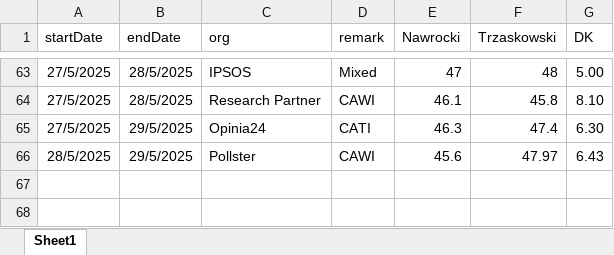
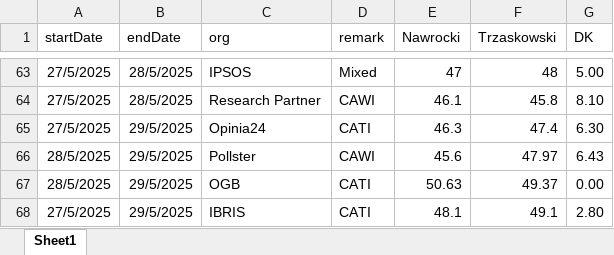
Before and after one commit to BDStanley/pooling-the-poles, an Excel workbook: polldata_pres_R2.xlsx, sheet Sheet1, drawn as a sheet; only a part is shown, gaps mark what is left out; values as stored, in another font and other column widths than the file's, no borders; charts and pictures not drawn; the diff names each change by its address in the sheet, - before the commit and + after, or states it on an @@ line.

```diff
--- a/polldata_pres_R2.xlsx (sheet Sheet1)
+++ b/polldata_pres_R2.xlsx (sheet Sheet1)
+row 67: 28/5/2025 | 29/5/2025 | OGB | CATI | 50.63 | 49.37 | 0.00
+row 68: 27/5/2025 | 29/5/2025 | IBRIS | CATI | 48.1 | 49.1 | 2.80
```
Also changed, not shown: 4 other files.
